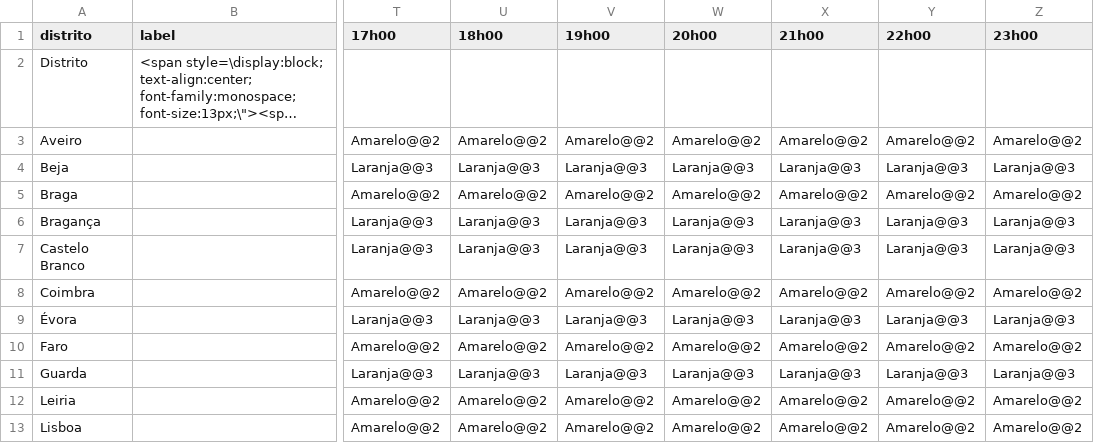
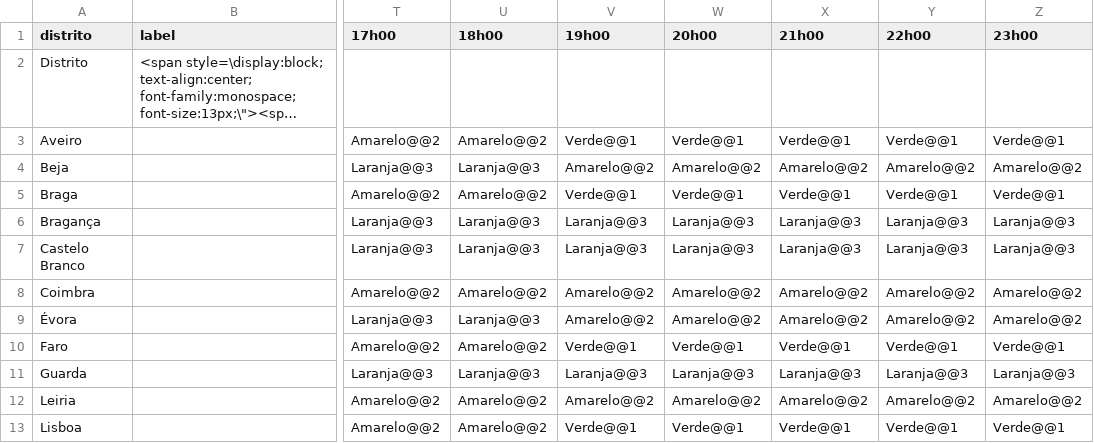
Before and after one commit to CatiaBarros/Avisos_diarios_IPMA, a CSV file: avisos_tempo_quente.csv, drawn as a sheet; only a part is shown, gaps mark what is left out; long unchanged cells end in …; the diff covers the shown part only; the diff names each change by its address in the sheet, - before the commit and + after, or states it on an @@ line.

```diff
--- a/avisos_tempo_quente.csv
+++ b/avisos_tempo_quente.csv
-V3 (19h00): Amarelo@@2
+V3 (19h00): Verde@@1
-W3 (20h00): Amarelo@@2
+W3 (20h00): Verde@@1
-X3 (21h00): Amarelo@@2
+X3 (21h00): Verde@@1
-Y3 (22h00): Amarelo@@2
+Y3 (22h00): Verde@@1
-Z3 (23h00): Amarelo@@2
+Z3 (23h00): Verde@@1
-V4 (19h00): Laranja@@3
+V4 (19h00): Amarelo@@2
-W4 (20h00): Laranja@@3
+W4 (20h00): Amarelo@@2
-X4 (21h00): Laranja@@3
+X4 (21h00): Amarelo@@2
-Y4 (22h00): Laranja@@3
+Y4 (22h00): Amarelo@@2
-Z4 (23h00): Laranja@@3
+Z4 (23h00): Amarelo@@2
-V5 (19h00): Amarelo@@2
+V5 (19h00): Verde@@1
-W5 (20h00): Amarelo@@2
+W5 (20h00): Verde@@1
-X5 (21h00): Amarelo@@2
+X5 (21h00): Verde@@1
-Y5 (22h00): Amarelo@@2
+Y5 (22h00): Verde@@1
-Z5 (23h00): Amarelo@@2
+Z5 (23h00): Verde@@1
-V9 (19h00): Laranja@@3
+V9 (19h00): Amarelo@@2
-W9 (20h00): Laranja@@3
+W9 (20h00): Amarelo@@2
-X9 (21h00): Laranja@@3
+X9 (21h00): Amarelo@@2
-Y9 (22h00): Laranja@@3
+Y9 (22h00): Amarelo@@2
-Z9 (23h00): Laranja@@3
+Z9 (23h00): Amarelo@@2
-V10 (19h00): Amarelo@@2
+V10 (19h00): Verde@@1
-W10 (20h00): Amarelo@@2
+W10 (20h00): Verde@@1
-X10 (21h00): Amarelo@@2
+X10 (21h00): Verde@@1
-Y10 (22h00): Amarelo@@2
+Y10 (22h00): Verde@@1
-Z10 (23h00): Amarelo@@2
+Z10 (23h00): Verde@@1
-V13 (19h00): Amarelo@@2
+V13 (19h00): Verde@@1
-W13 (20h00): Amarelo@@2
+W13 (20h00): Verde@@1
-X13 (21h00): Amarelo@@2
+X13 (21h00): Verde@@1
-Y13 (22h00): Amarelo@@2
+Y13 (22h00): Verde@@1
-Z13 (23h00): Amarelo@@2
+Z13 (23h00): Verde@@1
```
Also changed, not shown: 77 edited cells elsewhere in this file, 1 other file.
